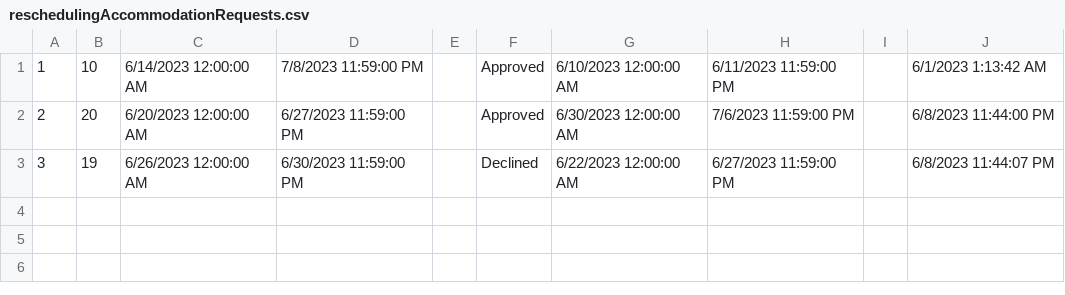
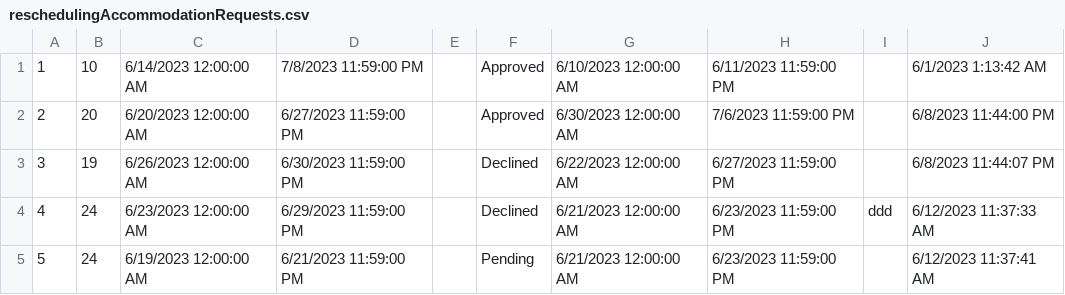
Before and after one commit to anjalovric/Tim1, a CSV file: InitialProject/Resources/Data/reschedulingAccommodationRequests.csv, drawn as a sheet.

```diff
--- a/InitialProject/Resources/Data/reschedulingAccommodationRequests.csv
+++ b/InitialProject/Resources/Data/reschedulingAccommodationRequests.csv
@@ -3 +3,3 @@
 3|19|6/26/2023 12:00:00 AM|6/30/2023 11:59:00 PM||Declined|6/22/2023 12:00:00 AM|6/27/2023 11:59:00 PM||6/8/2023 11:44:07 PM
+4|24|6/23/2023 12:00:00 AM|6/29/2023 11:59:00 PM||Declined|6/21/2023 12:00:00 AM|6/23/2023 11:59:00 PM|ddd|6/12/2023 11:37:33 AM
+5|24|6/19/2023 12:00:00 AM|6/21/2023 11:59:00 PM||Pending|6/21/2023 12:00:00 AM|6/23/2023 11:59:00 PM||6/12/2023 11:37:41 AM
```
Also changed, not shown: InitialProject/Resources/Data/forumComments.csv, 9 other files.
